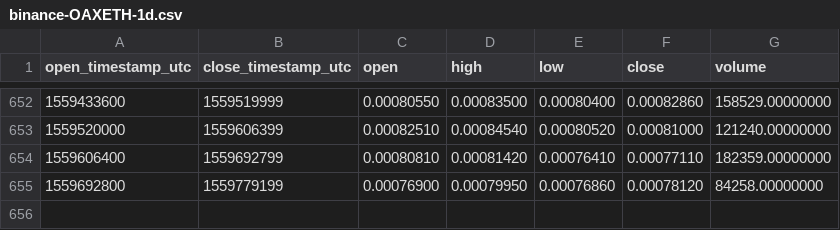
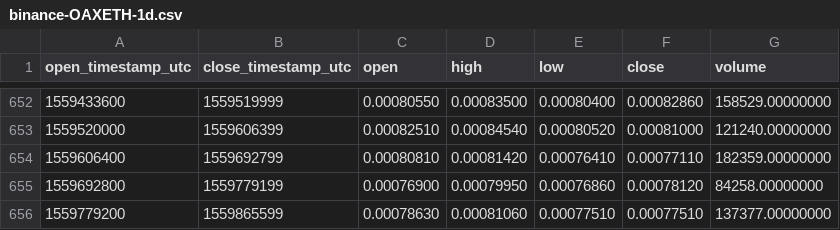
Before and after one commit to cryptobigbro/binance-OAXETH, a CSV file: binance-OAXETH-1d.csv, drawn as a sheet; only a part is shown, gaps mark what is left out; the diff names each change by its address in the sheet, - before the commit and + after, or states it on an @@ line.

Commit message:
Update OHLCV data.

```diff
--- a/binance-OAXETH-1d.csv
+++ b/binance-OAXETH-1d.csv
+row 656: 1559779200 | 1559865599 | 0.00078630 | 0.00081060 | 0.00077510 | 0.00077510 | 137377.00000000
```
Also changed, not shown: 1 other file.
